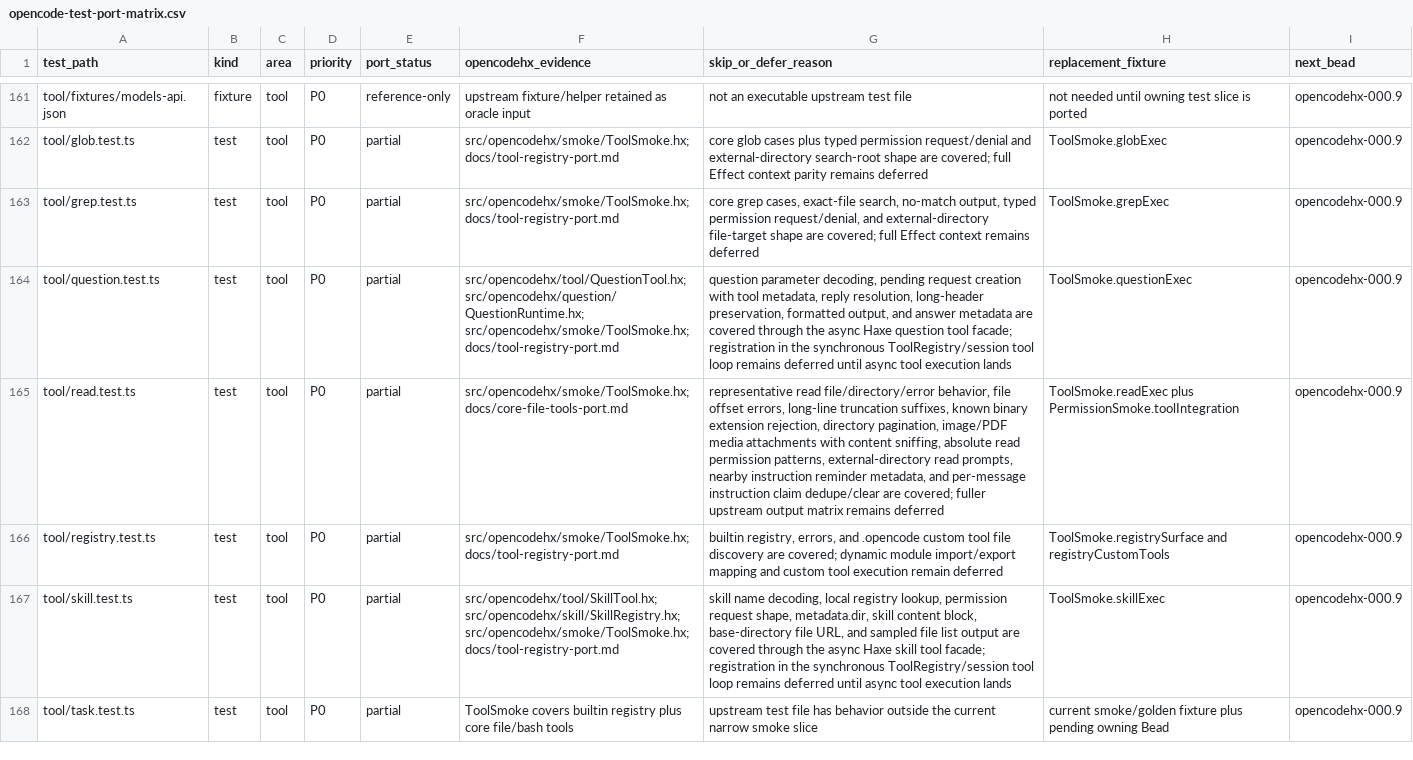
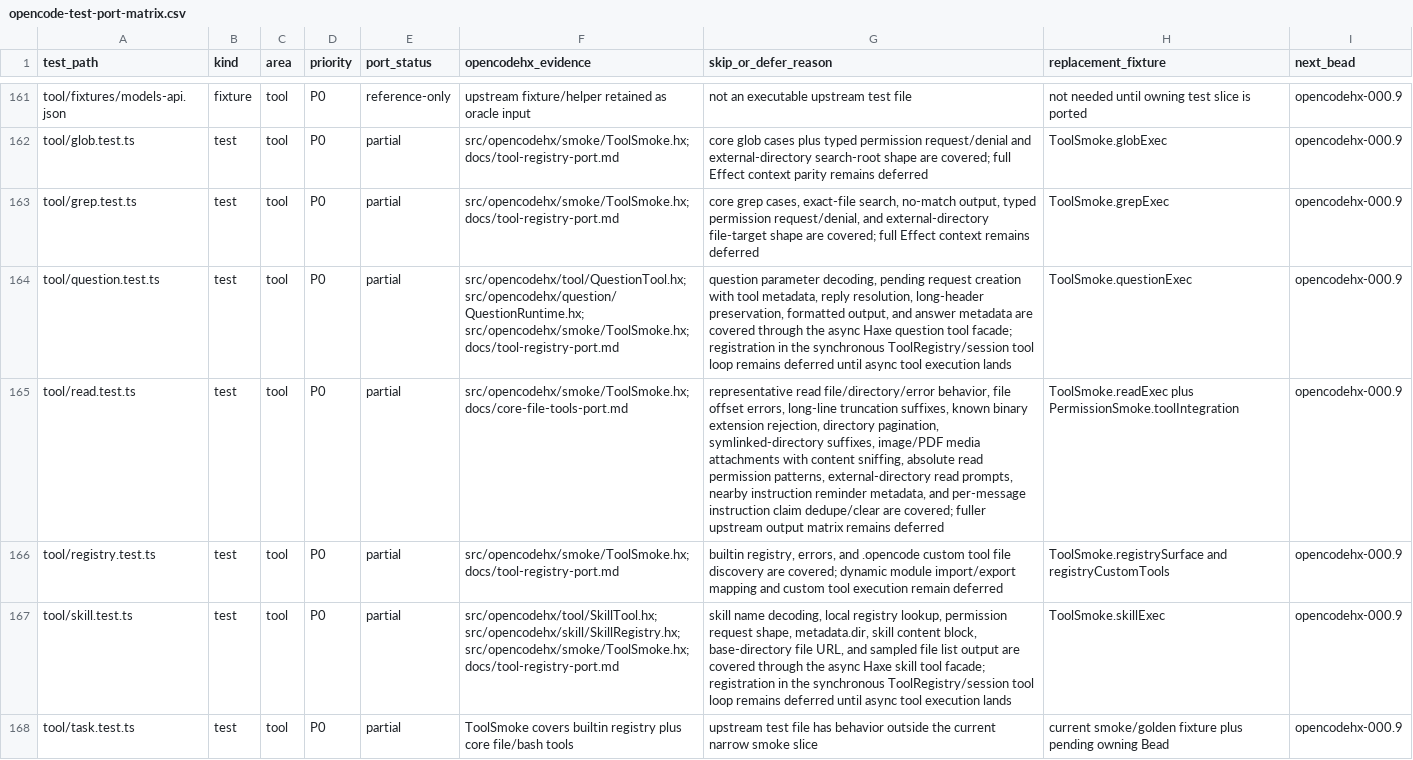
Before and after one commit to fullofcaffeine/opencodehx, a CSV file: reference/opencode-test-port-matrix.csv, drawn as a sheet; only a part is shown, gaps mark what is left out; the diff names each change by its address in the sheet, - before the commit and + after, or states it on an @@ line.

Commit message:
test: mark read symlink directories

```diff
--- a/reference/opencode-test-port-matrix.csv
+++ b/reference/opencode-test-port-matrix.csv
-G165 (skip_or_defer_reason): …directory pagination, image/PDF media…
+G165 (skip_or_defer_reason): …directory pagination, symlinked-directory suffixes, image/PDF media…
```
Also changed, not shown: 7 other files.
